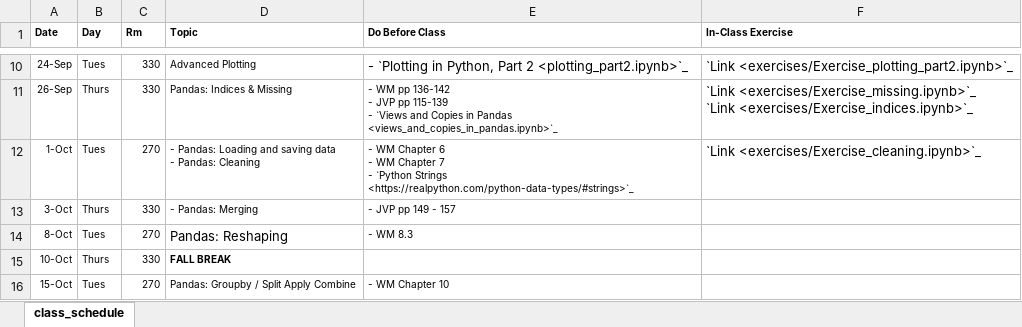
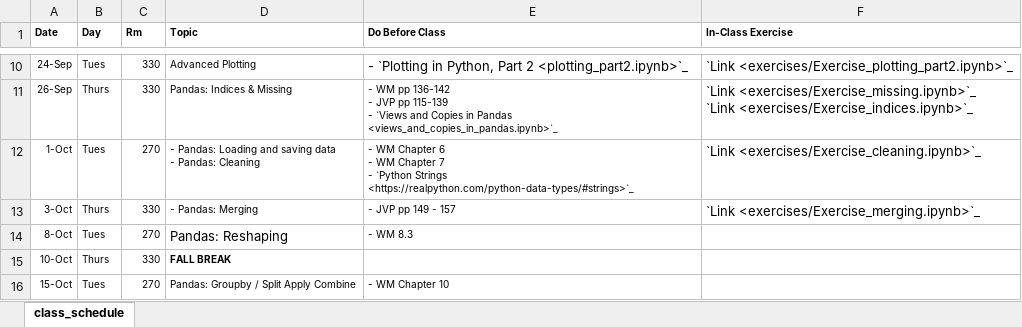
Before and after one commit to nickeubank/data-science-in-julia, an Excel workbook: source/class_schedule_xlsx.xlsx, sheet class_schedule, drawn as a sheet; only a part is shown, gaps mark what is left out; values as stored, in another font and other column widths than the file's, no borders; the diff names each change by its address in the sheet, - before the commit and + after, or states it on an @@ line.

Commit message:
add build with merging exercises

```diff
--- a/source/class_schedule_xlsx.xlsx (sheet class_schedule)
+++ b/source/class_schedule_xlsx.xlsx (sheet class_schedule)
-F13 (In-Class Exercise): (empty)
+F13 (In-Class Exercise): `Link <exercises/Exercise_merging.ipynb>`_
```
Also changed, not shown: 12 other files.
